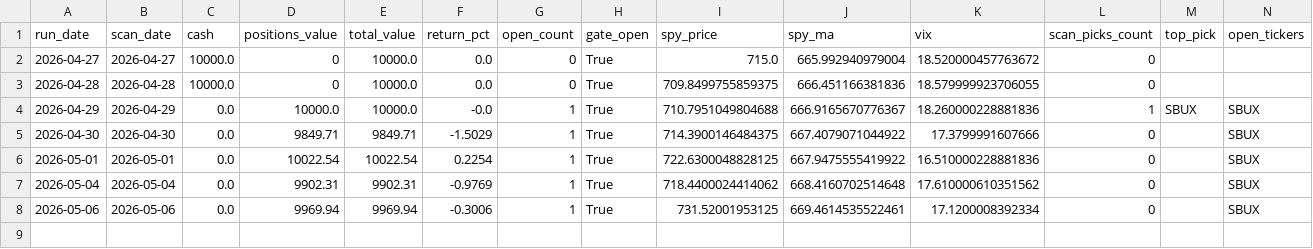
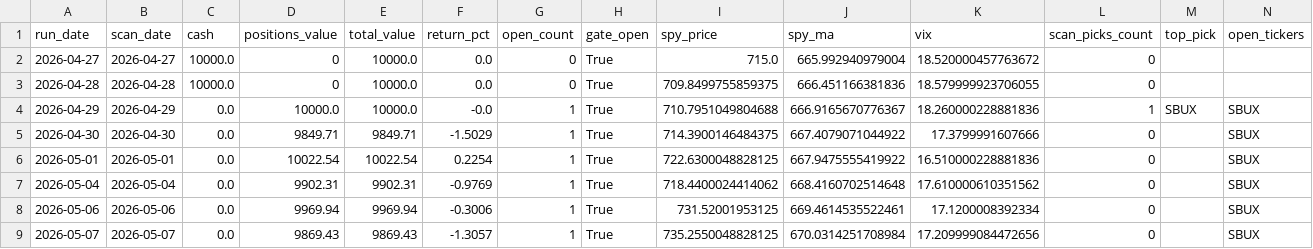
Before and after one commit to kienta1999/ai-stock-investment, a CSV file: logs/paper_portfolio.csv, drawn as a sheet.

```diff
--- a/logs/paper_portfolio.csv
+++ b/logs/paper_portfolio.csv
@@ -8 +8,2 @@ run_date,scan_date,cash,positions_value,total_value,return_pct,open_count,gate_o
 2026-05-06,2026-05-06,0.0,9969.94,9969.94,-0.3006,1,True,731.52001953125,669.4614535522461,17.1200008392334,0,,SBUX
+2026-05-07,2026-05-07,0.0,9869.43,9869.43,-1.3057,1,True,735.2550048828125,670.0314251708984,17.209999084472656,0,,SBUX
```
Also changed, not shown: 2 other files.
